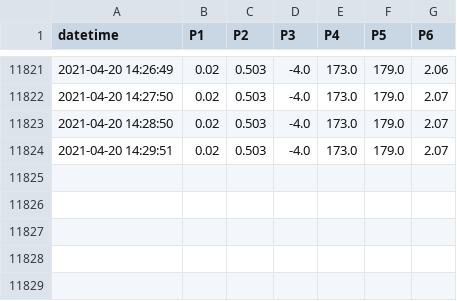
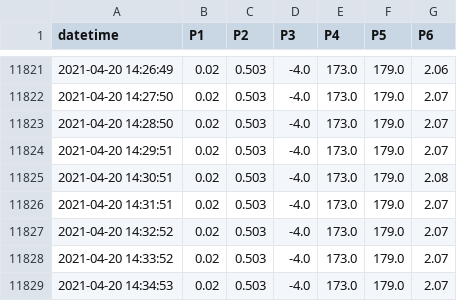
Before and after one commit to SciGEsN/SRC069, a CSV file: data/P.csv, drawn as a sheet; only a part is shown, gaps mark what is left out; the diff names each change by its address in the sheet, - before the commit and + after, or states it on an @@ line.

```diff
--- a/data/P.csv
+++ b/data/P.csv
+row 11825: 2021-04-20 14:30:51 | 0.02 | 0.503 | -4.0 | 173.0 | 179.0 | 2.08
+row 11826: 2021-04-20 14:31:51 | 0.02 | 0.503 | -4.0 | 173.0 | 179.0 | 2.07
+row 11827: 2021-04-20 14:32:52 | 0.02 | 0.503 | -4.0 | 173.0 | 179.0 | 2.07
+row 11828: 2021-04-20 14:33:52 | 0.02 | 0.503 | -4.0 | 173.0 | 179.0 | 2.07
+row 11829: 2021-04-20 14:34:53 | 0.02 | 0.503 | -4.0 | 173.0 | 179.0 | 2.07
```
Also changed, not shown: data/T1.csv, data/T2.csv, 8 other files.
